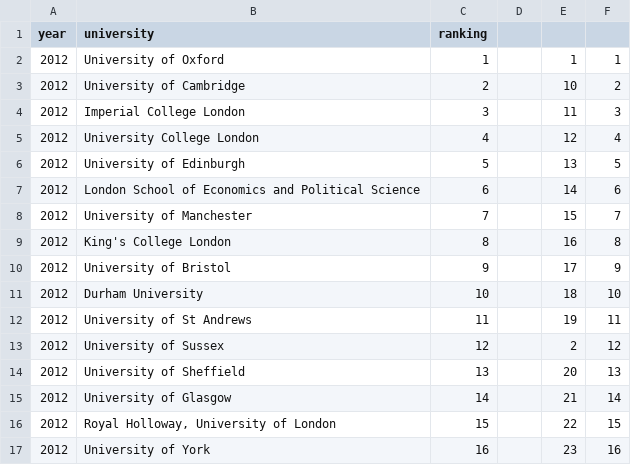
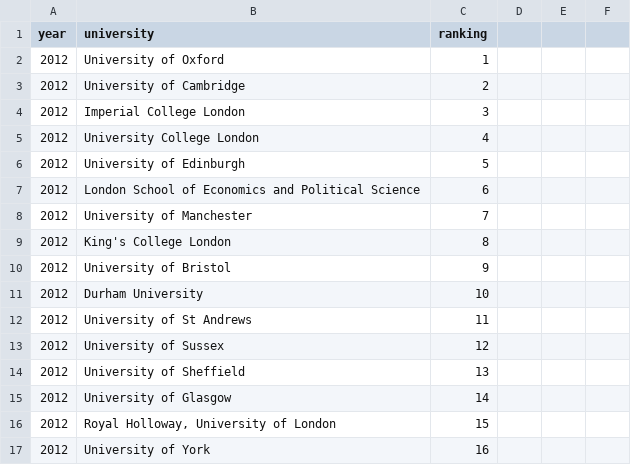
Before and after one commit to xlam0004/Data-Visualisation-2, a CSV file: data/uk_universities_rank.csv, drawn as a sheet; only a part is shown; the diff covers the shown part only.

Commit message:
Add files via upload

```diff
--- a/data/uk_universities_rank.csv
+++ b/data/uk_universities_rank.csv
@@ -2,16 +2,16 @@ year,university,ranking,,,
-2012,University of Oxford,1,,1,1
-2012,University of Cambridge,2,,10,2
-2012,Imperial College London,3,,11,3
-2012,University College London,4,,12,4
-2012,University of Edinburgh,5,,13,5
-2012,London School of Economics and Political Science,6,,14,6
-2012,University of Manchester,7,,15,7
-2012,King's College London,8,,16,8
-2012,University of Bristol,9,,17,9
-2012,Durham University,10,,18,10
-2012,University of St Andrews,11,,19,11
-2012,University of Sussex,12,,2,12
-2012,University of Sheffield,13,,20,13
-2012,University of Glasgow,14,,21,14
-2012,"Royal Holloway, University of London",15,,22,15
-2012,University of York,16,,23,16
+2012,University of Oxford,1
+2012,University of Cambridge,2
+2012,Imperial College London,3
+2012,University College London,4
+2012,University of Edinburgh,5
+2012,London School of Economics and Political Science,6
+2012,University of Manchester,7
+2012,King's College London,8
+2012,University of Bristol,9
+2012,Durham University,10
+2012,University of St Andrews,11
+2012,University of Sussex,12
+2012,University of Sheffield,13
+2012,University of Glasgow,14
+2012,"Royal Holloway, University of London",15
+2012,University of York,16
```
Also changed, not shown: 80 edited cells elsewhere in this file.
